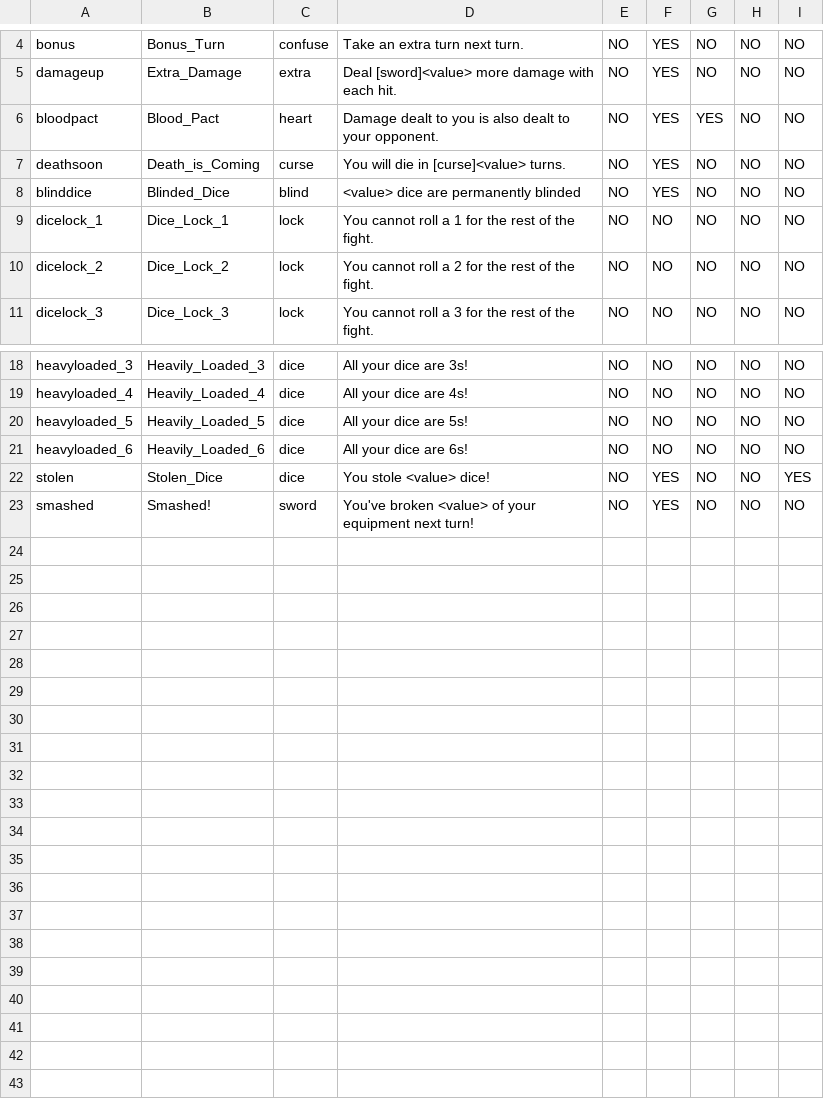
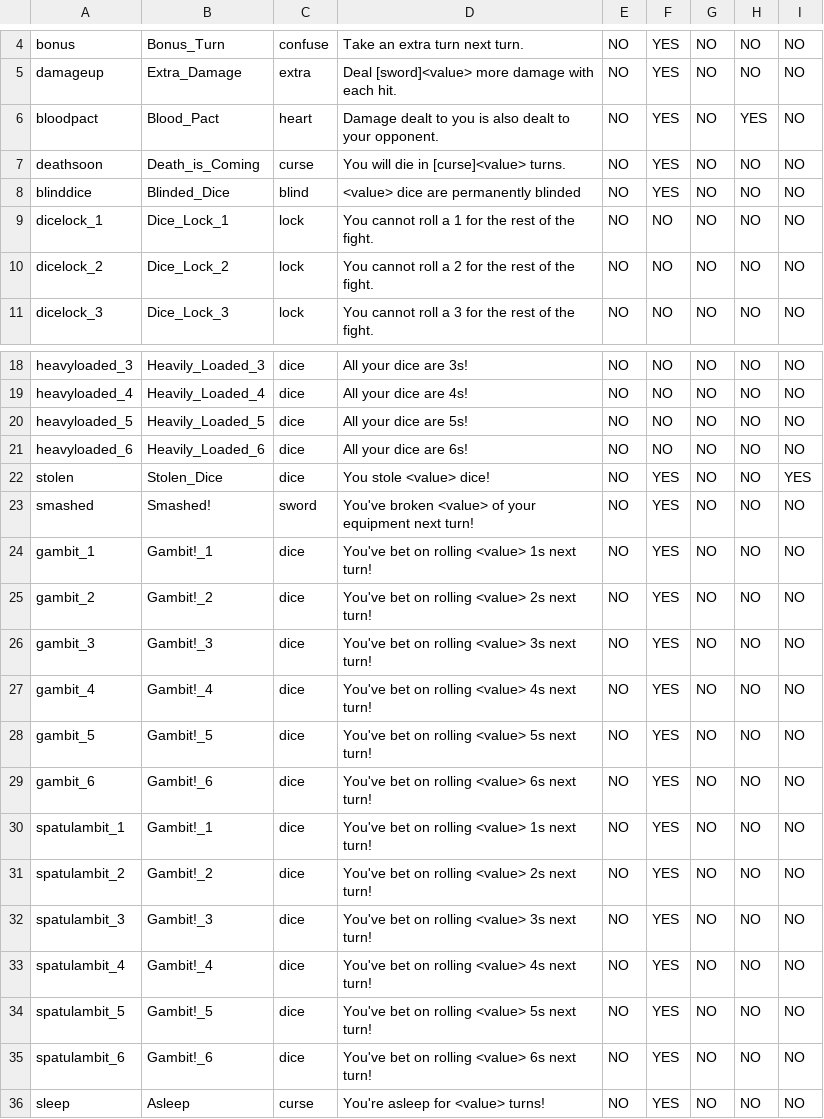
Before and after one commit to qt-dork/cultist, a CSV file: _append/data/text/statuseffects.csv, drawn as a sheet; only a part is shown, gaps mark what is left out.

```diff
--- a/_append/data/text/statuseffects.csv
+++ b/_append/data/text/statuseffects.csv
@@ -5,3 +5,3 @@ bonus,Bonus_Turn,confuse,Take an extra turn next turn.,NO,YES,NO,NO,NO
 damageup,Extra_Damage,extra,Deal [sword]<value> more damage with each hit.,NO,YES,NO,NO,NO
-bloodpact,Blood_Pact,heart,Damage dealt to you is also dealt to your opponent.,NO,YES,YES,NO,NO
+bloodpact,Blood_Pact,heart,Damage dealt to you is also dealt to your opponent.,NO,YES,NO,YES,NO
 deathsoon,Death_is_Coming,curse,You will die in [curse]<value> turns.,NO,YES,NO,NO,NO
@@ -23 +23,14 @@ stolen,Stolen_Dice,dice,You stole <value> dice!,NO,YES,NO,NO,YES
 smashed,Smashed!,sword,You've broken <value> of your equipment next turn!,NO,YES,NO,NO,NO
+gambit_1,Gambit!_1,dice,You've bet on rolling <value> 1s next turn!,NO,YES,NO,NO,NO
+gambit_2,Gambit!_2,dice,You've bet on rolling <value> 2s next turn!,NO,YES,NO,NO,NO
+gambit_3,Gambit!_3,dice,You've bet on rolling <value> 3s next turn!,NO,YES,NO,NO,NO
+gambit_4,Gambit!_4,dice,You've bet on rolling <value> 4s next turn!,NO,YES,NO,NO,NO
+gambit_5,Gambit!_5,dice,You've bet on rolling <value> 5s next turn!,NO,YES,NO,NO,NO
+gambit_6,Gambit!_6,dice,You've bet on rolling <value> 6s next turn!,NO,YES,NO,NO,NO
+spatulambit_1,Gambit!_1,dice,You've bet on rolling <value> 1s next turn!,NO,YES,NO,NO,NO
+spatulambit_2,Gambit!_2,dice,You've bet on rolling <value> 2s next turn!,NO,YES,NO,NO,NO
+spatulambit_3,Gambit!_3,dice,You've bet on rolling <value> 3s next turn!,NO,YES,NO,NO,NO
+spatulambit_4,Gambit!_4,dice,You've bet on rolling <value> 4s next turn!,NO,YES,NO,NO,NO
+spatulambit_5,Gambit!_5,dice,You've bet on rolling <value> 5s next turn!,NO,YES,NO,NO,NO
+spatulambit_6,Gambit!_6,dice,You've bet on rolling <value> 6s next turn!,NO,YES,NO,NO,NO
+sleep,Asleep,curse,You're asleep for <value> turns!,NO,YES,NO,NO,NO
```
Also changed, not shown: _append/data/text/equipment.csv, 18 other files.
